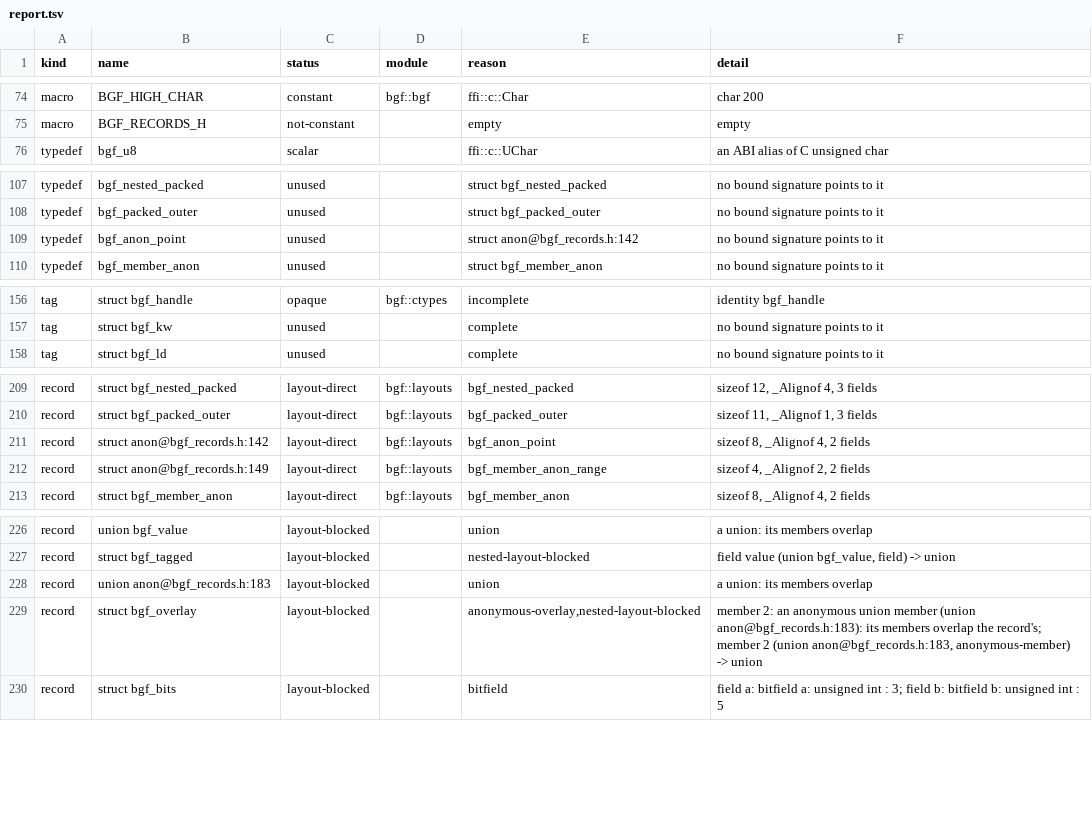
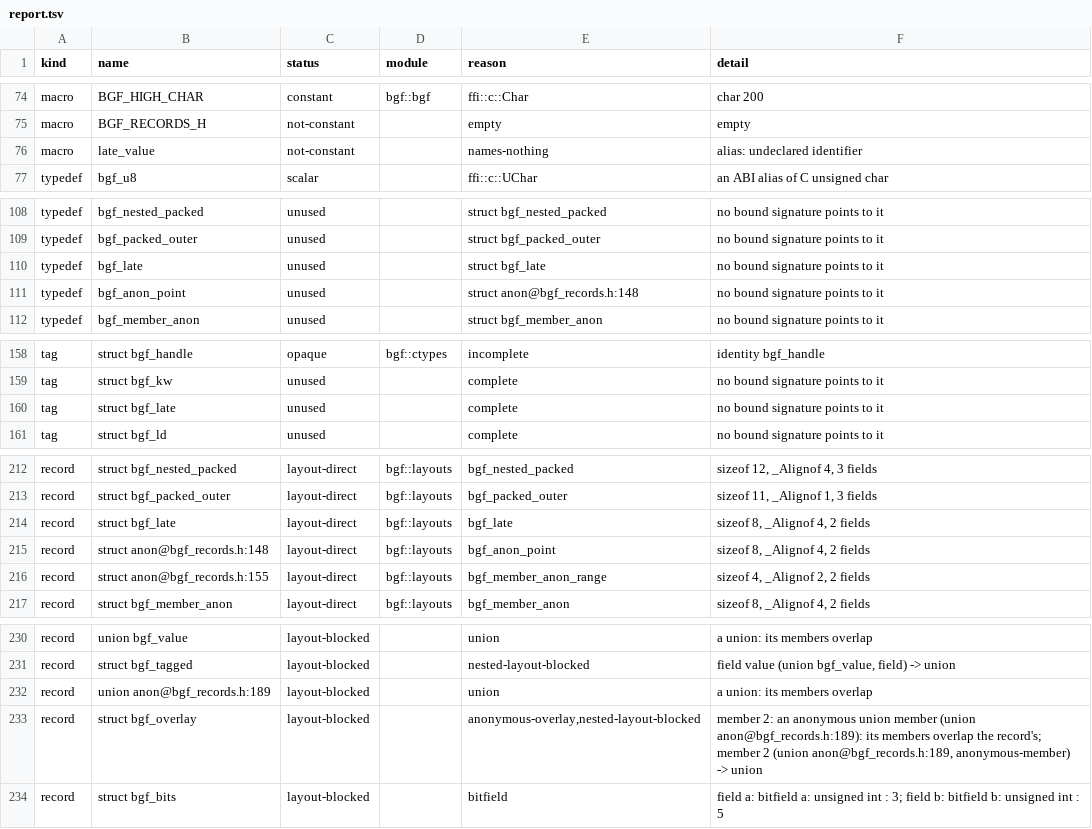
Before and after one commit to AVANT-ICONIC/botlish, a TSV file: tools/c-bindgen/fixture/expected/linux-aarch64/report.tsv, drawn as a sheet; only a part is shown, gaps mark what is left out.

```diff
--- a/tools/c-bindgen/fixture/expected/linux-aarch64/report.tsv
+++ b/tools/c-bindgen/fixture/expected/linux-aarch64/report.tsv
@@ -75,2 +75,3 @@ macro	BGF_HIGH_CHAR	constant	bgf::bgf	ffi::c::Char	char 200
 macro	BGF_RECORDS_H	not-constant		empty	empty
+macro	late_value	not-constant		names-nothing	alias: undeclared identifier
 typedef	bgf_u8	scalar		ffi::c::UChar	an ABI alias of C unsigned char
@@ -108,3 +109,4 @@ typedef	bgf_nested_packed	unused		struct bgf_nested_packed	no bound signature po
 typedef	bgf_packed_outer	unused		struct bgf_packed_outer	no bound signature points to it
-typedef	bgf_anon_point	unused		struct anon@bgf_records.h:142	no bound signature points to it
+typedef	bgf_late	unused		struct bgf_late	no bound signature points to it
+typedef	bgf_anon_point	unused		struct anon@bgf_records.h:148	no bound signature points to it
 typedef	bgf_member_anon	unused		struct bgf_member_anon	no bound signature points to it
@@ -157,2 +159,3 @@ tag	struct bgf_handle	opaque	bgf::ctypes	incomplete	identity bgf_handle
 tag	struct bgf_kw	unused		complete	no bound signature points to it
+tag	struct bgf_late	unused		complete	no bound signature points to it
 tag	struct bgf_ld	unused		complete	no bound signature points to it
@@ -210,4 +213,5 @@ record	struct bgf_nested_packed	layout-direct	bgf::layouts	bgf_nested_packed	siz
 record	struct bgf_packed_outer	layout-direct	bgf::layouts	bgf_packed_outer	sizeof 11, _Alignof 1, 3 fields
-record	struct anon@bgf_records.h:142	layout-direct	bgf::layouts	bgf_anon_point	sizeof 8, _Alignof 4, 2 fields
-record	struct anon@bgf_records.h:149	layout-direct	bgf::layouts	bgf_member_anon_range	sizeof 4, _Alignof 2, 2 fields
+record	struct bgf_late	layout-direct	bgf::layouts	bgf_late	sizeof 8, _Alignof 4, 2 fields
+record	struct anon@bgf_records.h:148	layout-direct	bgf::layouts	bgf_anon_point	sizeof 8, _Alignof 4, 2 fields
+record	struct anon@bgf_records.h:155	layout-direct	bgf::layouts	bgf_member_anon_range	sizeof 4, _Alignof 2, 2 fields
 record	struct bgf_member_anon	layout-direct	bgf::layouts	bgf_member_anon	sizeof 8, _Alignof 4, 2 fields
@@ -227,4 +231,4 @@ record	union bgf_value	layout-blocked		union	a union: its members overlap
 record	struct bgf_tagged	layout-blocked		nested-layout-blocked	field value (union bgf_value, field) -> union
-record	union anon@bgf_records.h:183	layout-blocked		union	a union: its members overlap
-record	struct bgf_overlay	layout-blocked		anonymous-overlay,nested-layout-blocked	member 2: an anonymous union member (union anon@bgf_records.h:183): its members overlap the record's; member 2 (union anon@bgf_records.h:183, anonymous-member) -> union
+record	union anon@bgf_records.h:189	layout-blocked		union	a union: its members overlap
+record	struct bgf_overlay	layout-blocked		anonymous-overlay,nested-layout-blocked	member 2: an anonymous union member (union anon@bgf_records.h:189): its members overlap the record's; member 2 (union anon@bgf_records.h:189, anonymous-member) -> union
 record	struct bgf_bits	layout-blocked		bitfield	field a: bitfield a: unsigned int : 3; field b: bitfield b: unsigned int : 5
```
Also changed, not shown: tools/c-bindgen/fixture/expected/linux-aarch64/layouts.tsv, tools/c-bindgen/fixture/expected/linux-x86_64/layouts.tsv, 37 other files.
